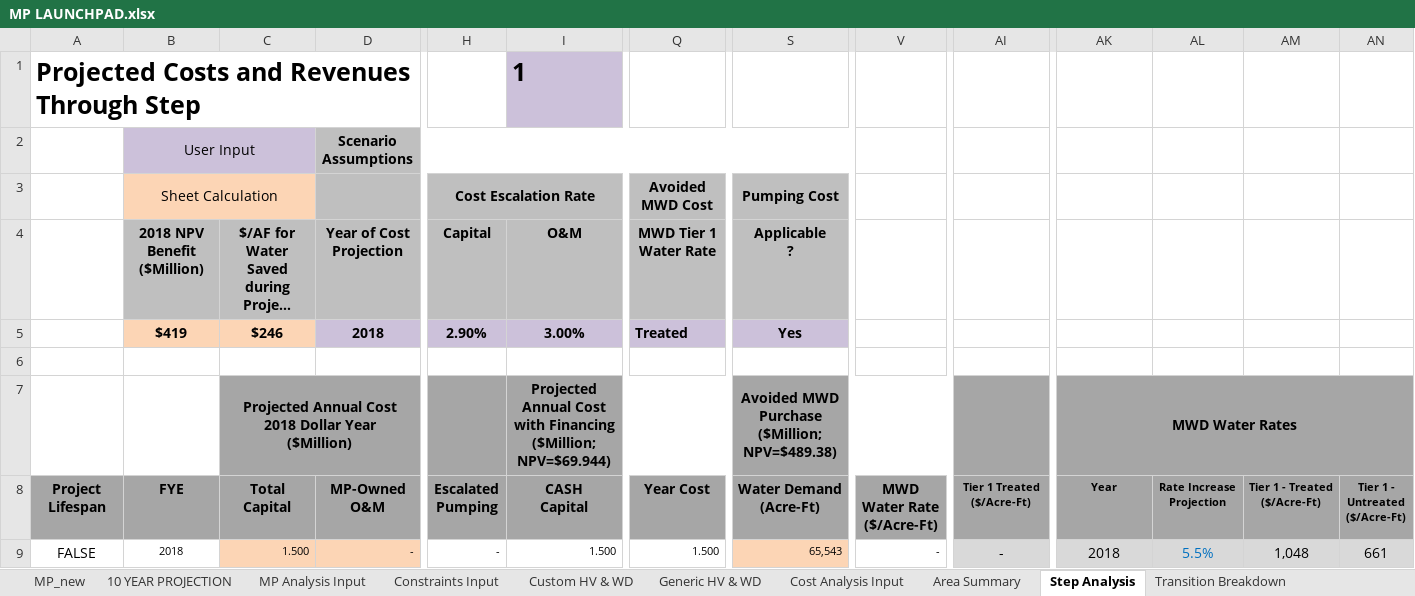
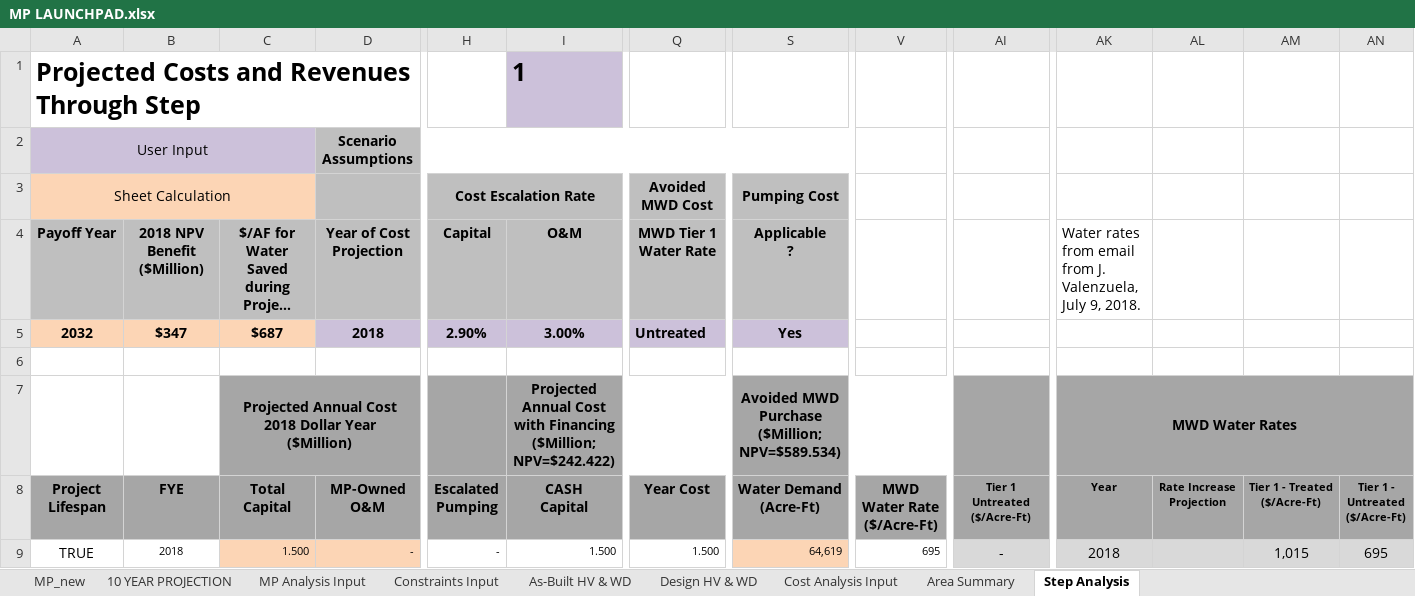
Before and after one commit to jwbannister/master_proj, an Excel workbook: MP LAUNCHPAD.xlsx, sheet Step Analysis, drawn as a sheet; only a part is shown, gaps mark what is left out; long unchanged cells end in …; values as stored, in another font and other column widths than the file's, no borders; charts and pictures not drawn; removed rows and columns are numbered as before the commit, all else as after; rows hold the shown columns only; ↵ is a line break in a cell; the diff covers the shown part only; the diff names each change by its address in the sheet, - before the commit and + after, or states it on an @@ line.

Commit message:
modifying workbook per Jeff N comments. Not working at moment. About to remove all reference to "step_info"

```diff
--- a/MP LAUNCHPAD.xlsx (sheet Step Analysis)
+++ b/MP LAUNCHPAD.xlsx (sheet Step Analysis)
-sheet tab: Custom HV & WD
+sheet tab: As-Built HV & WD
-sheet tab: Generic HV & WD
+sheet tab: Design HV & WD
-sheet tab: Transition Breakdown
-row 2:  | User Input |  | Scenario Assumptions
+row 2: User Input |  |  | Scenario Assumptions
-A3 (Project Lifespan): (empty)
+A3 (Project Lifespan): Sheet Calculation
-A3 fill: none
+A3 fill: #FCD5B5
+A3:C3 merged
-B3 (FYE): Sheet Calculation
+B3 (FYE): (empty)
-B3 fill: #FCD5B5
+B3 fill: none
-B3:C3 merged
-A4 (Project Lifespan): (empty)
+A4 (Project Lifespan): Payoff Year
-A4 fill: none
+A4 fill: #BFBFBF
-AK4 (Year): (empty)
+AK4 (Year): Water rates from email from J. Valenzuela, July 9, 2018.
-A5 (Project Lifespan): (empty)
+A5 (Project Lifespan): 2032
-A5 fill: none
+A5 fill: #FCD5B5
-B5 (FYE): $419
+B5 (FYE): $347
-C5 (Total Capital): $246
+C5 (Total Capital): $687
-Q5 (Year Cost): Treated
+Q5 (Year Cost): Untreated
-I7 (CASH Capital): …Financing ↵ ($Million; NPV=$69.944)
+I7 (CASH Capital): …Financing ↵ ($Million; NPV=$242.422)
-S7 (Water Demand (Acre-Ft)): Avoided MWD Purchase ↵ ($Million; NPV=$489.38)
+S7 (Water Demand (Acre-Ft)): Avoided MWD Purchase ↵ ($Million; NPV=$589.534)
-AI8: Tier 1 Treated ($/Acre-Ft)
+AI8: Tier 1 Untreated ($/Acre-Ft)
-A9 (Project Lifespan): FALSE
+A9 (Project Lifespan): TRUE
-S9 (Water Demand (Acre-Ft)): 65,543
+S9 (Water Demand (Acre-Ft)): 64,619
-V9 (MWD Water Rate ($/Acre-Ft)): -
+V9 (MWD Water Rate ($/Acre-Ft)): 695
-AL9 (Rate Increase Projection): 5.5%
+AL9 (Rate Increase Projection): (empty)
-AM9 (Tier 1 - Treated ($/Acre-Ft)): 1,048
+AM9 (Tier 1 - Treated ($/Acre-Ft)): 1,015
-AN9 (Tier 1 - Untreated ($/Acre-Ft)): 661
+AN9 (Tier 1 - Untreated ($/Acre-Ft)): 695
```
Also changed, not shown: 754 edited cells elsewhere in this sheet, sheet MP_new, sheet As-Built HV & WD, sheet 10 YEAR PROJECTION, sheet Area Summary, sheet Constraints Input, sheet Cost Analysis Input, 1 more sheet, formulas that keep their value, charts or pictures, MP LAUNCHPAD SPLIT DCAS.xlsx, 2 other files.
